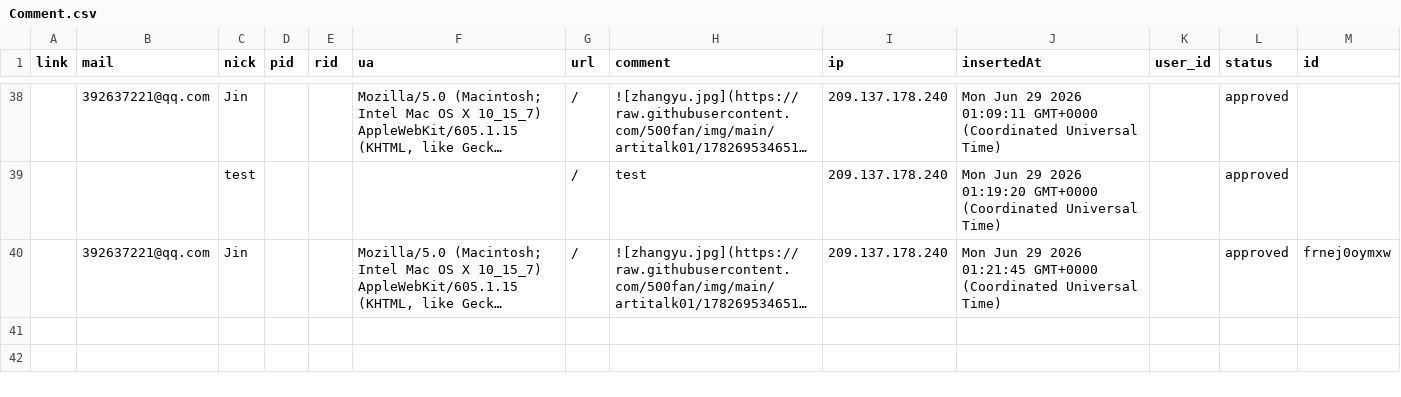
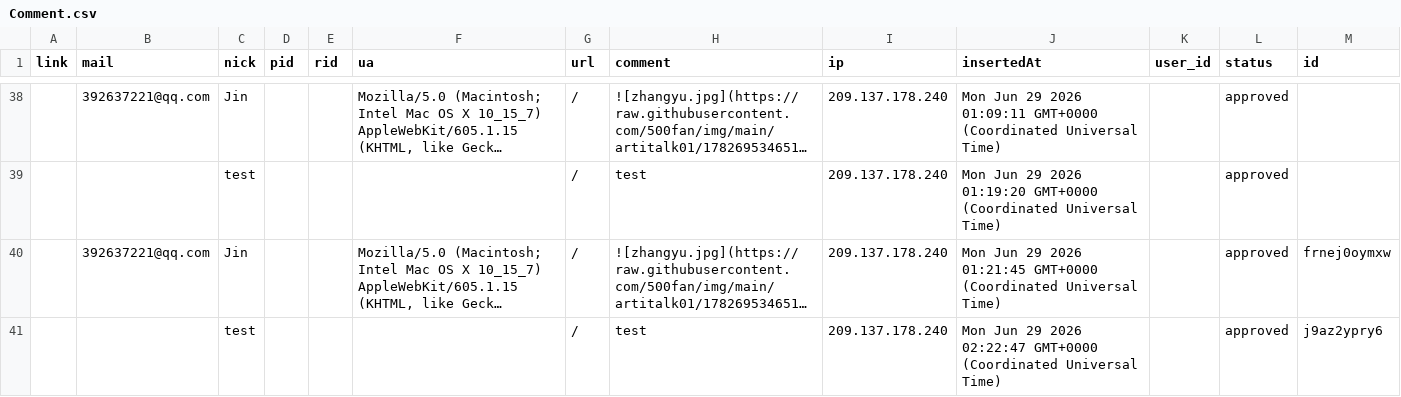
Before and after one commit to 500fan/img, a CSV file: artitalk01/Comment.csv, drawn as a sheet; only a part is shown, gaps mark what is left out; long unchanged cells end in …; the diff names each change by its address in the sheet, - before the commit and + after, or states it on an @@ line.

Commit message:
feat(waline): update comment data

```diff
--- a/artitalk01/Comment.csv
+++ b/artitalk01/Comment.csv
+row 41:  |  | test |  |  |  | / | test | 209.137.178.240 | Mon Jun 29 2026 02:22:47 GMT+0000 (Coordinated Universal Time) |  | approved | j9az2ypry6
```
